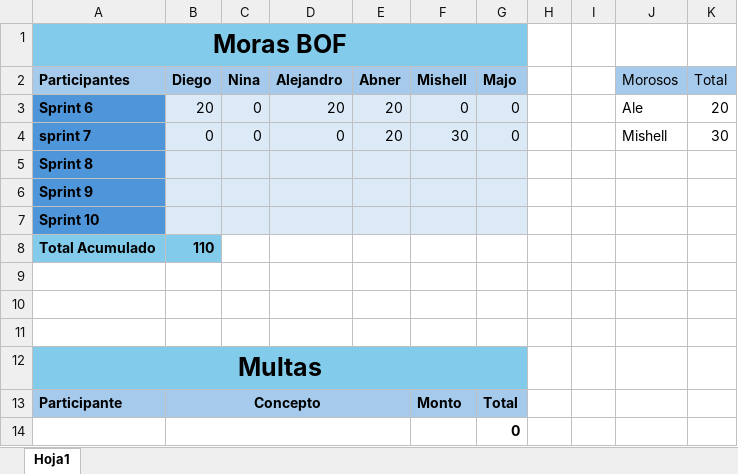
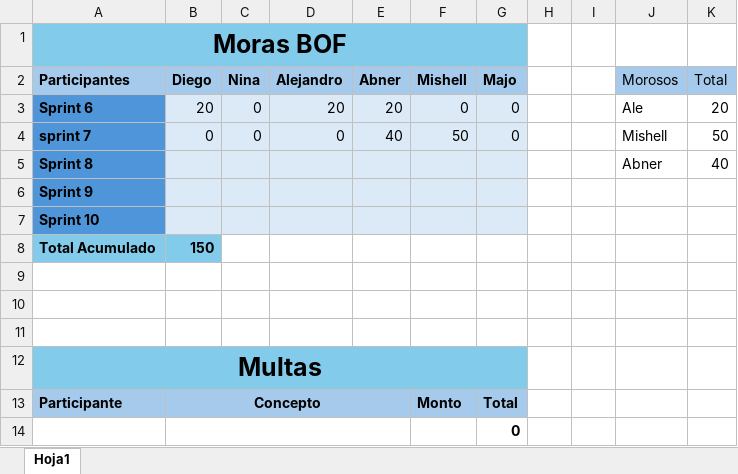
Before and after one commit to Ninaswiftie09/BOF, an Excel workbook: Moras BOF.xlsx, sheet Hoja1, drawn as a sheet; values as stored, in another font and other column widths than the file's, no borders; the diff names each change by its address in the sheet, - before the commit and + after, or states it on an @@ line.

Commit message:
update moras y subo documento sprint 7

```diff
--- a/Moras BOF.xlsx (sheet Hoja1)
+++ b/Moras BOF.xlsx (sheet Hoja1)
-E4 (Abner): 20
+E4 (Abner): 40
-F4 (Mishell): 30
+F4 (Mishell): 50
-K4 (Total): 30
+K4 (Total): 50
-J5 (Morosos): (empty)
+J5 (Morosos): Abner
-K5 (Total): (empty)
+K5 (Total): 40
-B8 (Diego): 110
+B8 (Diego): 150
```
Also changed, not shown: 2 other files.
